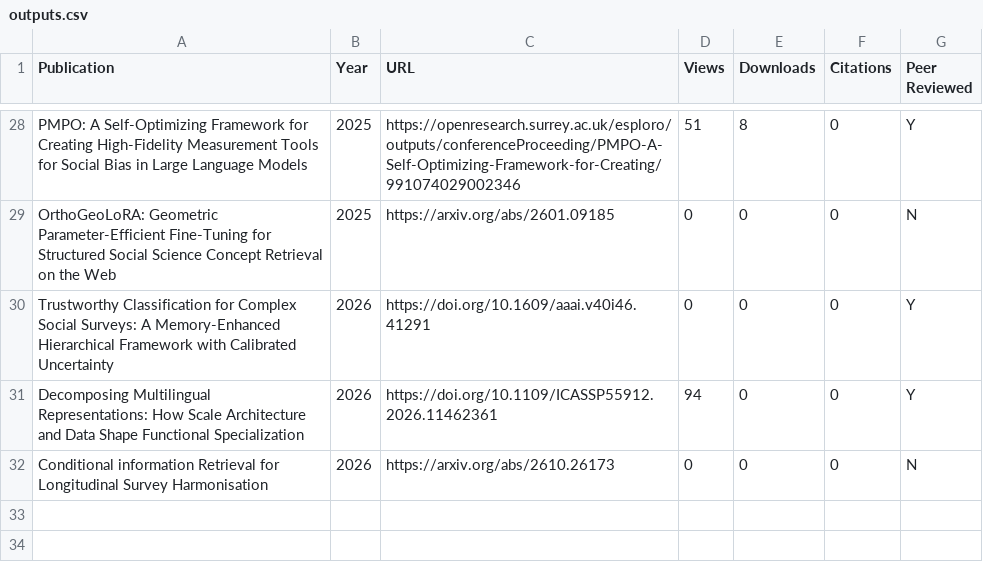
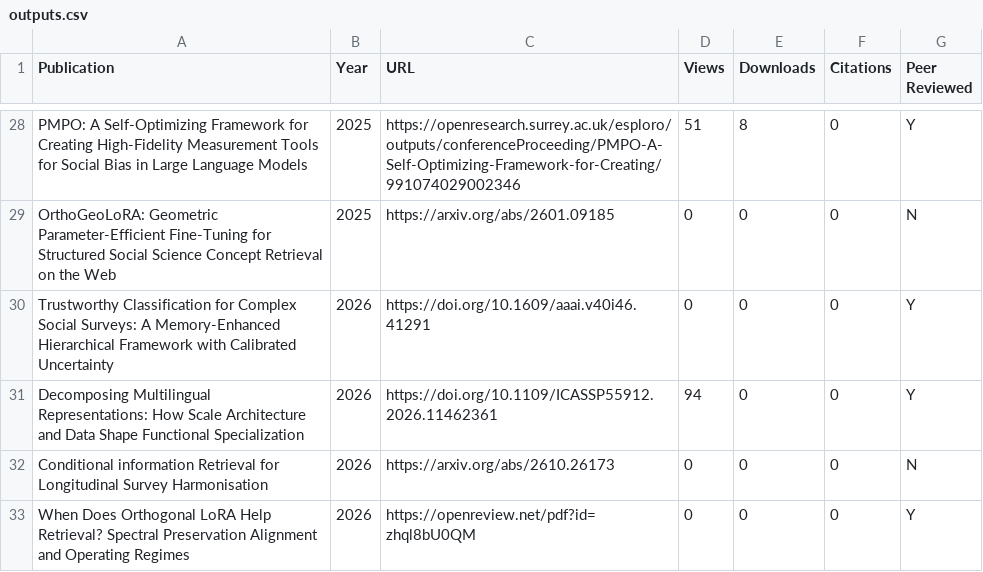
Before and after one commit to spuddybike/metadata-automation, a CSV file: outputs.csv, drawn as a sheet; only a part is shown, gaps mark what is left out; the diff names each change by its address in the sheet, - before the commit and + after, or states it on an @@ line.

Commit message:
Add new entry for Orthogonal LoRA research paper

```diff
--- a/outputs.csv
+++ b/outputs.csv
+row 33: When Does Orthogonal LoRA Help Retrieval? Spectral Preservation Alignment and Operating Regimes | 2026 | https://openreview.net/pdf?id=zhql8bU0QM | 0 | 0 | 0 | Y
```
